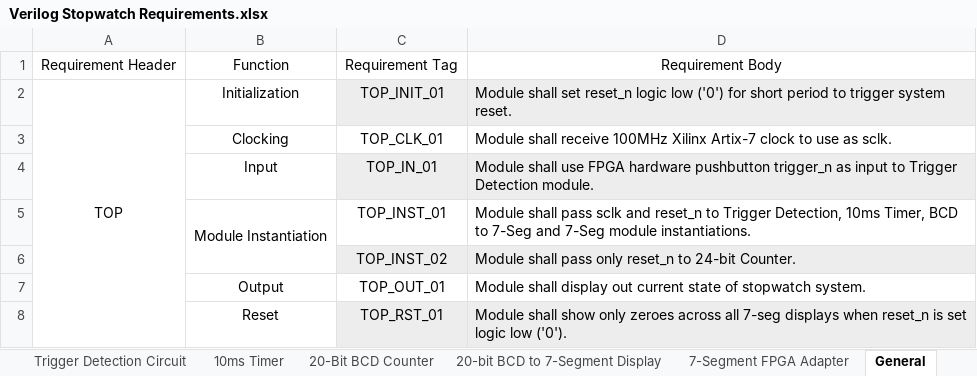
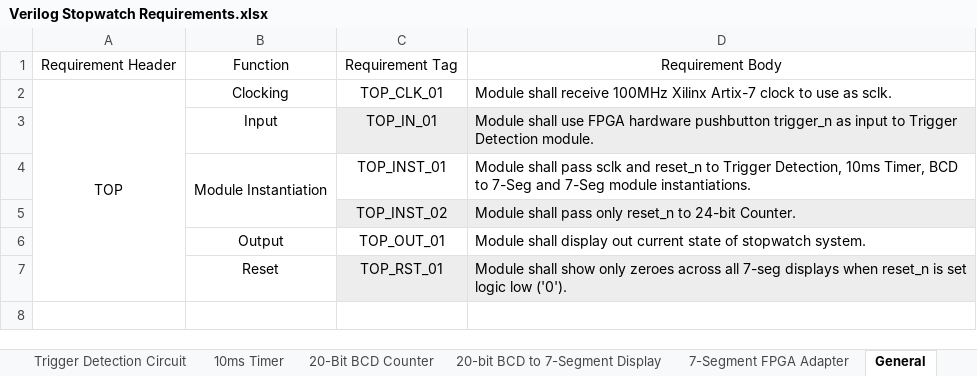
Before and after one commit to ColinFritzLtts/Verilog_Stopwatch, an Excel workbook: Life_Cycle_Data/Requirements_Docs/Verilog Stopwatch Requirements.xlsx, sheet General, drawn as a sheet; values as stored, in another font and other column widths than the file's, no borders; removed rows and columns are numbered as before the commit, all else as after; the diff names each change by its address in the sheet, - before the commit and + after, or states it on an @@ line.

```diff
--- a/Life_Cycle_Data/Requirements_Docs/Verilog Stopwatch Requirements.xlsx (sheet General)
+++ b/Life_Cycle_Data/Requirements_Docs/Verilog Stopwatch Requirements.xlsx (sheet General)
-row 2: TOP | Initialization | TOP_INIT_01 | Module shall set reset_n logic low ('0') for short period to trigger system reset.
-A2: (empty)
+A2: TOP
+A2:A7 merged
```
Also changed, not shown: sheet 10ms Timer, 1 other file.
